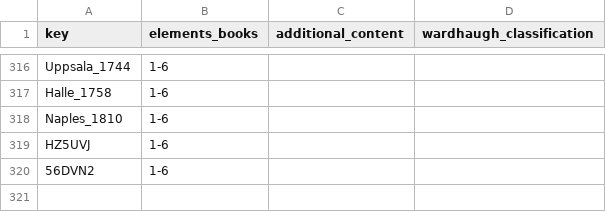
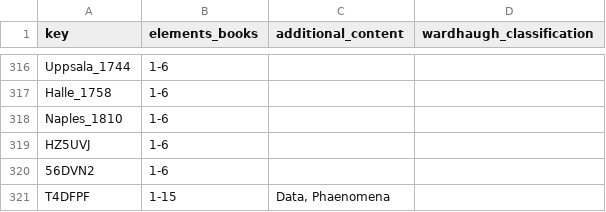
Before and after one commit to Euclides-EM/commentaria-hub, a CSV file: ocrflow/store/items_metadata/metadata_elements_print.csv, drawn as a sheet; only a part is shown, gaps mark what is left out; the diff names each change by its address in the sheet, - before the commit and + after, or states it on an @@ line.

```diff
--- a/ocrflow/store/items_metadata/metadata_elements_print.csv
+++ b/ocrflow/store/items_metadata/metadata_elements_print.csv
+row 321: T4DFPF | 1-15 | Data, Phaenomena
```
Also changed, not shown: ocrflow/store/items_metadata/cluster_items.csv, ocrflow/store/items_metadata/items_print.csv, 8 other files.
